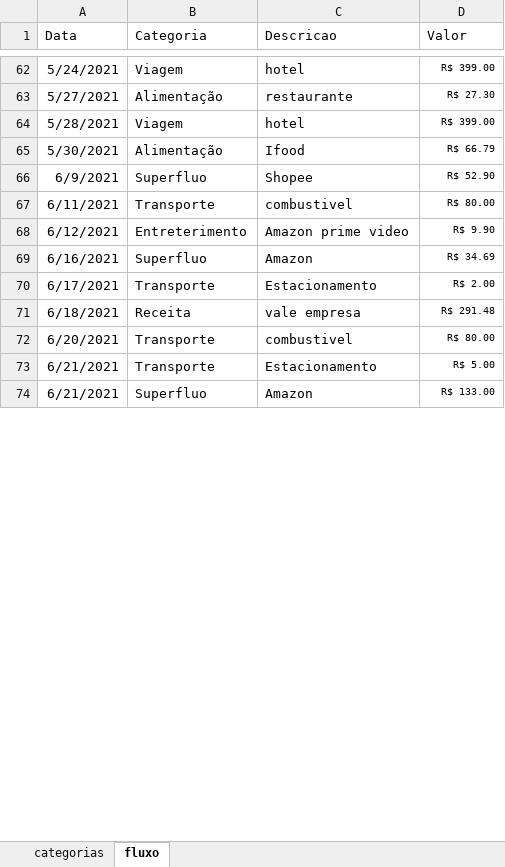
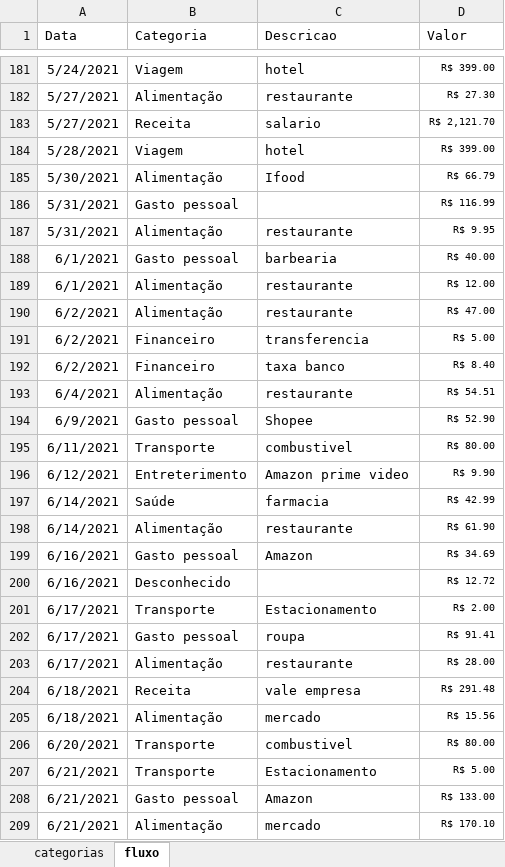
Before and after one commit to chandreatti/anti-debt, an Excel workbook: data/raw/fluxo-financeiro.xlsx, sheet fluxo, drawn as a sheet; only a part is shown, gaps mark what is left out; values as stored, in another font and other column widths than the file's, no borders; table styles not drawn; addresses are those after the commit; the diff covers the shown part only; the diff names each change by its address in the sheet, - before the commit and + after, or states it on an @@ line.

Commit message:
add dados cartao itau ate 14/07

```diff
--- a/data/raw/fluxo-financeiro.xlsx (sheet fluxo)
+++ b/data/raw/fluxo-financeiro.xlsx (sheet fluxo)
+row 183: 5/27/2021 | Receita | salario | R$ 2,121.70
+row 186: 5/31/2021 | Gasto pessoal |  | R$ 116.99
+row 187: 5/31/2021 | Alimentação | restaurante | R$ 9.95
+row 188: 6/1/2021 | Gasto pessoal | barbearia | R$ 40.00
+row 189: 6/1/2021 | Alimentação | restaurante | R$ 12.00
+row 190: 6/2/2021 | Alimentação | restaurante | R$ 47.00
+row 191: 6/2/2021 | Financeiro | transferencia | R$ 5.00
+row 192: 6/2/2021 | Financeiro | taxa banco | R$ 8.40
+row 193: 6/4/2021 | Alimentação | restaurante | R$ 54.51
-B194 (Categoria): Superfluo
+B194 (Categoria): Gasto pessoal
+row 197: 6/14/2021 | Saúde | farmacia | R$ 42.99
+row 198: 6/14/2021 | Alimentação | restaurante | R$ 61.90
-B199 (Categoria): Superfluo
+B199 (Categoria): Gasto pessoal
+row 200: 6/16/2021 | Desconhecido |  | R$ 12.72
+row 202: 6/17/2021 | Gasto pessoal | roupa | R$ 91.41
+row 203: 6/17/2021 | Alimentação | restaurante | R$ 28.00
+row 205: 6/18/2021 | Alimentação | mercado | R$ 15.56
-B208 (Categoria): Superfluo
+B208 (Categoria): Gasto pessoal
+row 209: 6/21/2021 | Alimentação | mercado | R$ 170.10
```
Also changed, not shown: 76 added rows, 6 removed rows, 56 moved rows and 19 edited cells elsewhere in this sheet, sheet categorias.
